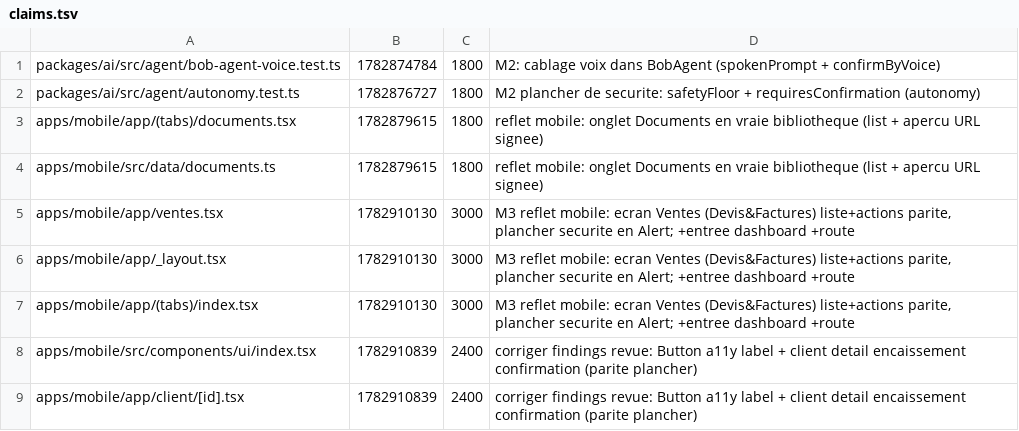
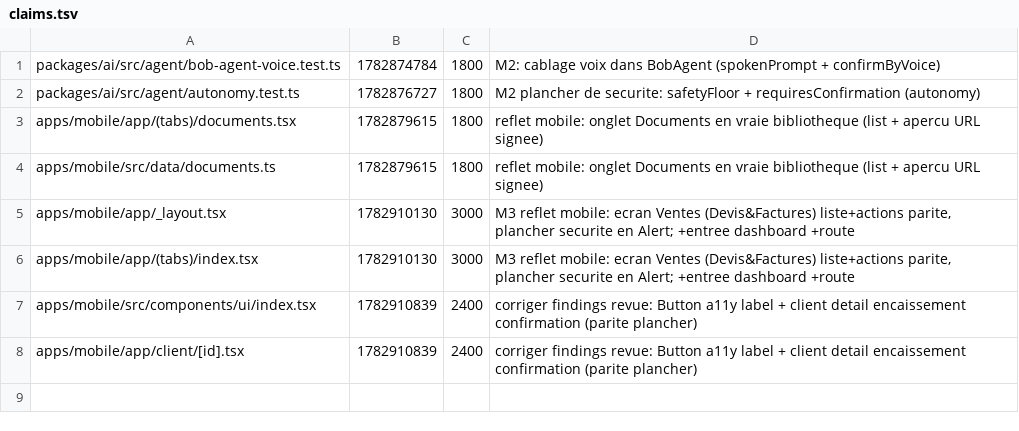
Before and after one commit to GLWebDevAgency/bob-pro, a TSV file: claims.tsv, drawn as a sheet.

Commit message:
release:apps/mobile/app/ventes.tsx

```diff
--- a/claims.tsv
+++ b/claims.tsv
@@ -4,3 +4,2 @@ apps/mobile/app/(tabs)/documents.tsx	1782879615	1800	reflet mobile: onglet Docum
 apps/mobile/src/data/documents.ts	1782879615	1800	reflet mobile: onglet Documents en vraie bibliotheque (list + apercu URL signee)
-apps/mobile/app/ventes.tsx	1782910130	3000	M3 reflet mobile: ecran Ventes (Devis&Factures) liste+actions parite, plancher securite en Alert; +entree dashboard +route
 apps/mobile/app/_layout.tsx	1782910130	3000	M3 reflet mobile: ecran Ventes (Devis&Factures) liste+actions parite, plancher securite en Alert; +entree dashboard +route
```
Also changed, not shown: 1 other file.
